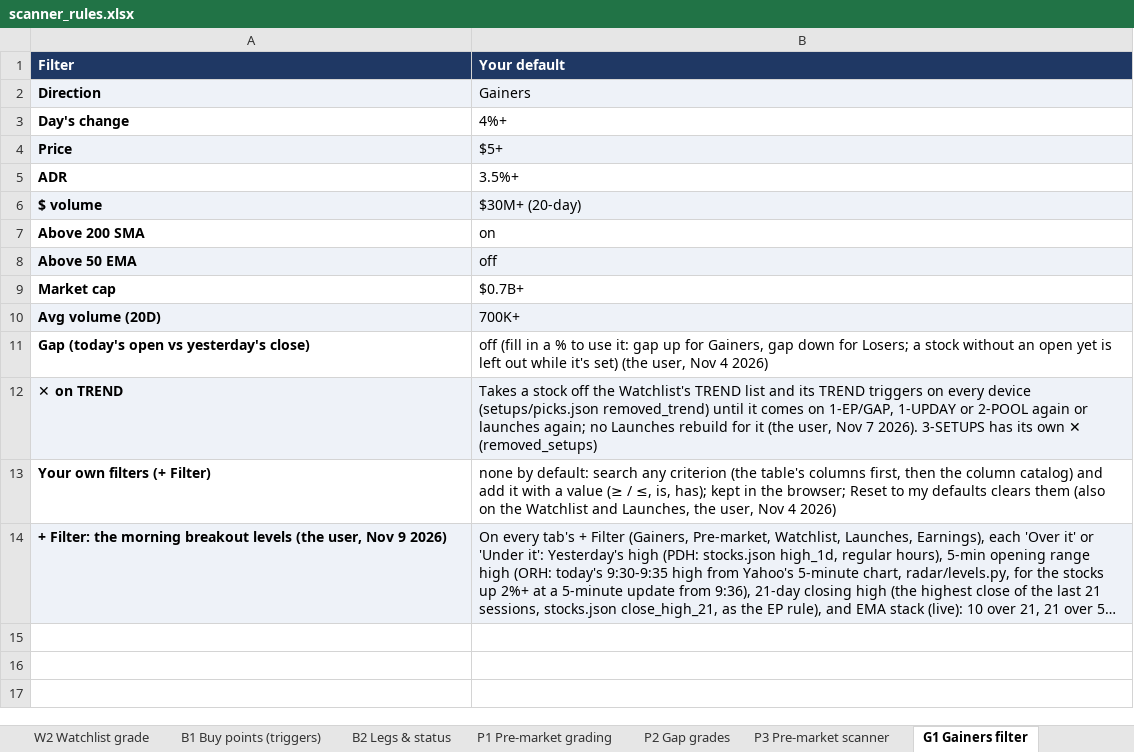
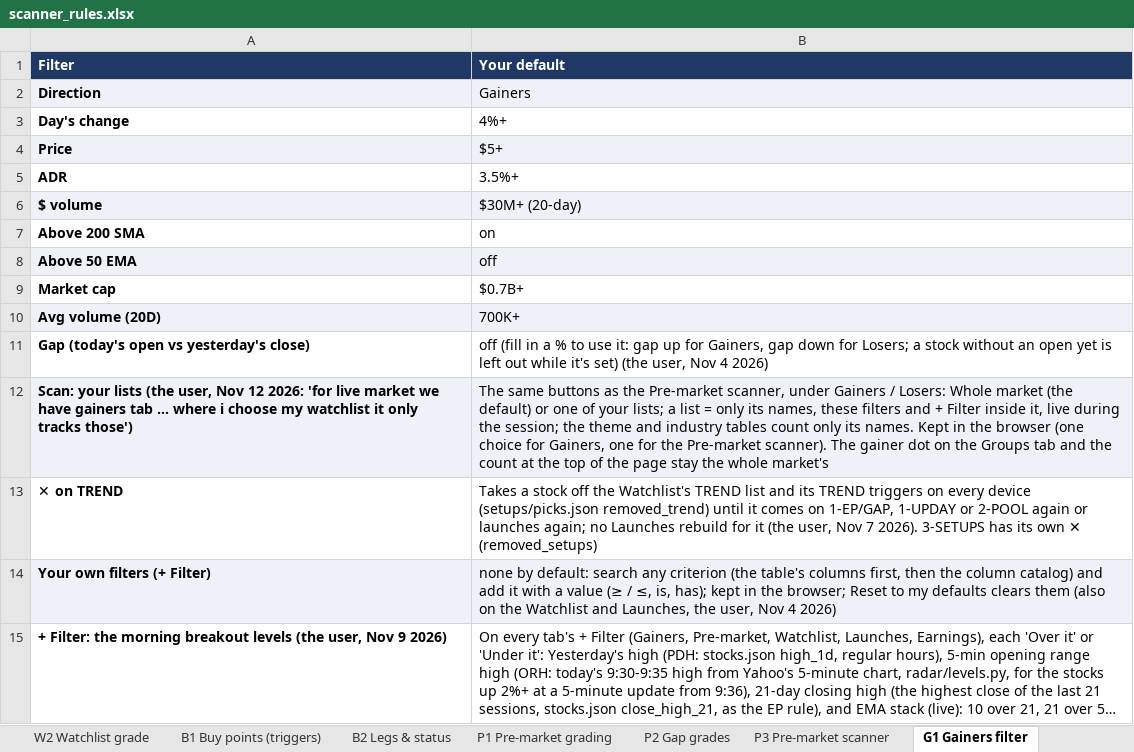
Before and after one commit to goattrader40-lgtm/radar-close-snapshots, an Excel workbook: rules/scanner_rules.xlsx, sheet G1 Gainers filter, drawn as a sheet; long unchanged cells end in …; values as stored, in another font and other column widths than the file's, no borders; addresses are those after the commit; the diff names each change by its address in the sheet, - before the commit and + after, or states it on an @@ line.

```diff
--- a/rules/scanner_rules.xlsx (sheet G1 Gainers filter)
+++ b/rules/scanner_rules.xlsx (sheet G1 Gainers filter)
+row 12: Scan: your lists (the user, Nov 12 2026: 'for live market we have gainers tab ... where i choose my watchlist it only tracks those') | The same buttons as the Pre-market scanner, under Gainers / Losers: Whole market (the default) or one of your lists; a list = only its names, these filters and + Filter inside it, live during the session; the theme and industry tables count only its names. Kept in the browser (one choice for Gainers, one for the Pre-market scanner). The gainer dot on the Groups tab and the count at the top of the page stay the whole market's
-A13:B13 fill: #EEF2F8
+A13:B13 fill: none
-A14:B14 fill: none
+A14:B14 fill: #EEF2F8
-A15:B15 fill: #EEF2F8
+A15:B15 fill: none
```
Also changed, not shown: sheet P3 Pre-market scanner, 3 other files.
